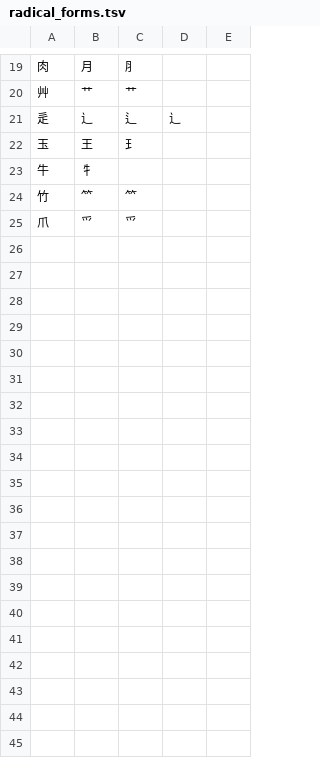
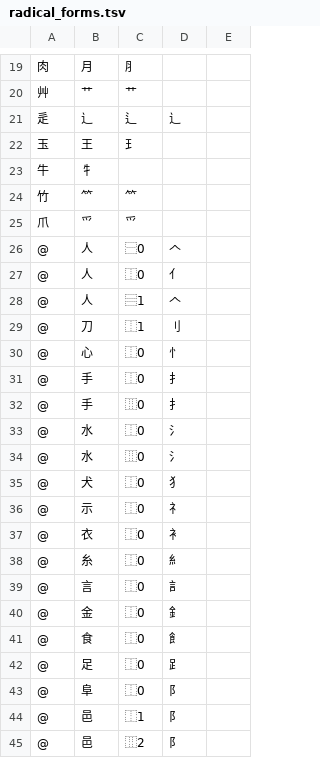
Before and after one commit to marinaMoji/marinaMoji, a TSV file: src/data/character_composer/radical_forms.tsv, drawn as a sheet; only a part is shown, gaps mark what is left out; the diff covers the shown part only.

Commit message:
Character composer: show a radical's positional form (手 -> 扌 on the left of ⿰), from Grognard's rules

```diff
--- a/src/data/character_composer/radical_forms.tsv
+++ b/src/data/character_composer/radical_forms.tsv
@@ -25 +25,21 @@
 爪	爫	⺤
+@	人	⿱0	𠆢
+@	人	⿰0	亻
+@	人	⿳1	𠆢
+@	刀	⿰1	刂
+@	心	⿰0	忄
+@	手	⿰0	扌
+@	手	⿲0	扌
+@	水	⿰0	氵
+@	水	⿲0	氵
+@	犬	⿰0	犭
+@	示	⿰0	礻
+@	衣	⿰0	衤
+@	糸	⿰0	糹
+@	言	⿰0	訁
+@	金	⿰0	釒
+@	食	⿰0	飠
+@	足	⿰0	𧾷
+@	阜	⿰0	阝
+@	邑	⿰1	阝
+@	邑	⿲2	阝
```
Also changed, not shown: 14 added rows elsewhere in this file, 11 other files.
